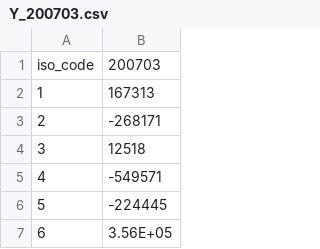
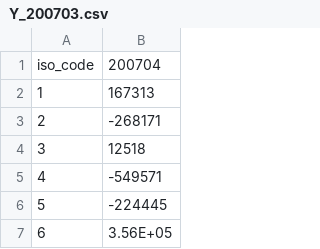
Before and after one commit to oxon-612/Gnn_test_data, a CSV file: Y_200703.csv, drawn as a sheet.

Commit message:
Update Y_200703.csv

```diff
--- a/Y_200703.csv
+++ b/Y_200703.csv
@@ -1,2 +1,2 @@
-iso_code,200703
+iso_code,200704
 1,167313
```
